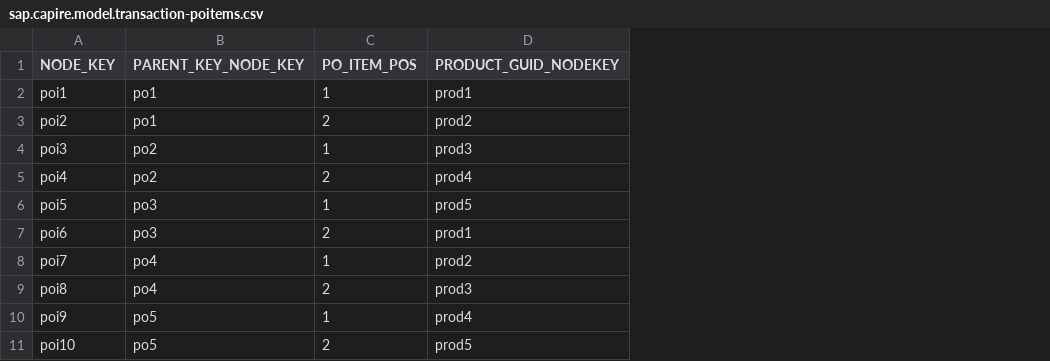
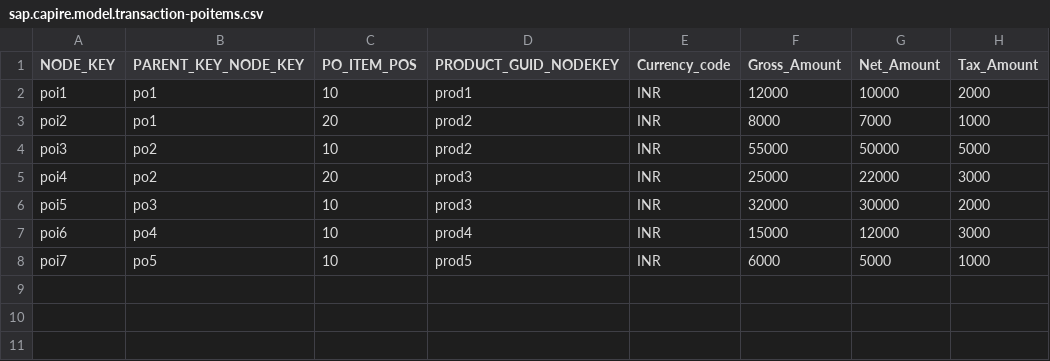
Before and after one commit to Sarthak1188/StudentData, a CSV file: db/data/sap.capire.model.transaction-poitems.csv, drawn as a sheet; removed rows and columns are numbered as before the commit, all else as after; the diff names each change by its address in the sheet, - before the commit and + after, or states it on an @@ line.

```diff
--- a/db/data/sap.capire.model.transaction-poitems.csv
+++ b/db/data/sap.capire.model.transaction-poitems.csv
+column E (Currency_code), rows 2-8: all INR
+column F (Gross_Amount), rows 2-8: 12000 | 8000 | 55000 | 25000 | 32000 | 15000 | 6000
+column G (Net_Amount), rows 2-8: 10000 | 7000 | 50000 | 22000 | 30000 | 12000 | 5000
+column H (Tax_Amount), rows 2-8: 2000 | 1000 | 5000 | 3000 | 2000 | 3000 | 1000
-C2 (PO_ITEM_POS): 1
+C2 (PO_ITEM_POS): 10
-C3 (PO_ITEM_POS): 2
+C3 (PO_ITEM_POS): 20
-C4 (PO_ITEM_POS): 1
+C4 (PO_ITEM_POS): 10
-D4 (PRODUCT_GUID_NODEKEY): prod3
+D4 (PRODUCT_GUID_NODEKEY): prod2
-C5 (PO_ITEM_POS): 2
+C5 (PO_ITEM_POS): 20
-D5 (PRODUCT_GUID_NODEKEY): prod4
+D5 (PRODUCT_GUID_NODEKEY): prod3
-C6 (PO_ITEM_POS): 1
+C6 (PO_ITEM_POS): 10
-D6 (PRODUCT_GUID_NODEKEY): prod5
+D6 (PRODUCT_GUID_NODEKEY): prod3
-B7 (PARENT_KEY_NODE_KEY): po3
+B7 (PARENT_KEY_NODE_KEY): po4
-C7 (PO_ITEM_POS): 2
+C7 (PO_ITEM_POS): 10
-D7 (PRODUCT_GUID_NODEKEY): prod1
+D7 (PRODUCT_GUID_NODEKEY): prod4
-B8 (PARENT_KEY_NODE_KEY): po4
+B8 (PARENT_KEY_NODE_KEY): po5
-C8 (PO_ITEM_POS): 1
+C8 (PO_ITEM_POS): 10
-D8 (PRODUCT_GUID_NODEKEY): prod2
+D8 (PRODUCT_GUID_NODEKEY): prod5
-row 9: poi8 | po4 | 2 | prod3
-row 10: poi9 | po5 | 1 | prod4
-row 11: poi10 | po5 | 2 | prod5
```
Also changed, not shown: 7 other files.
